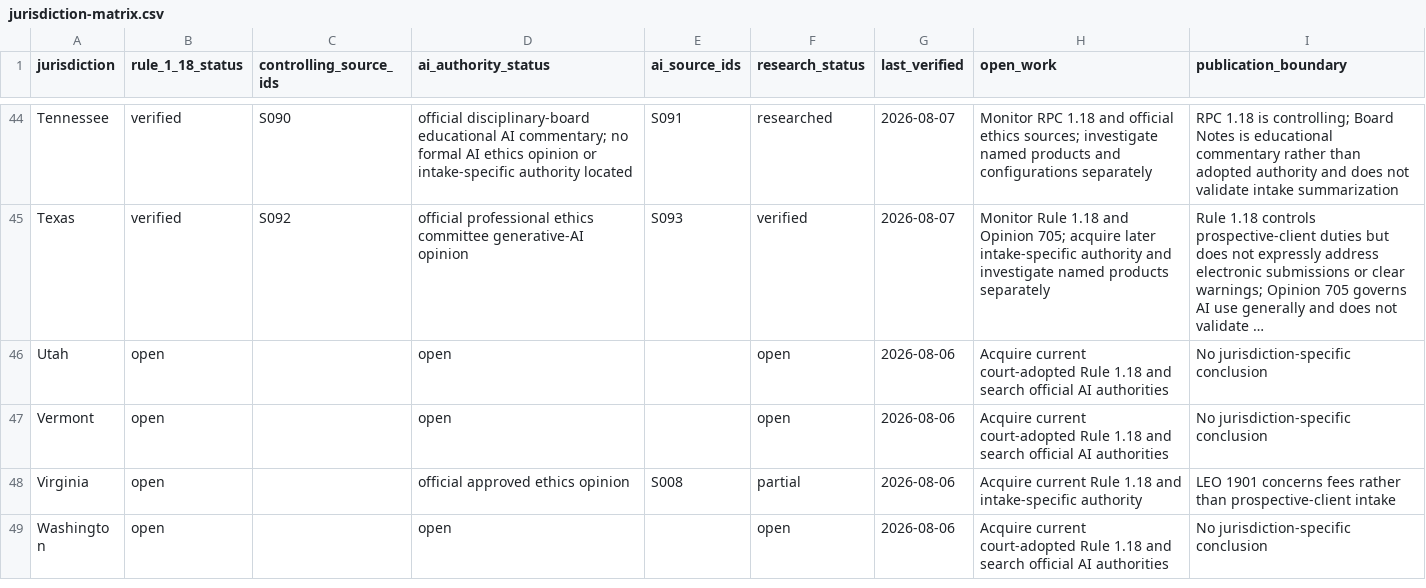
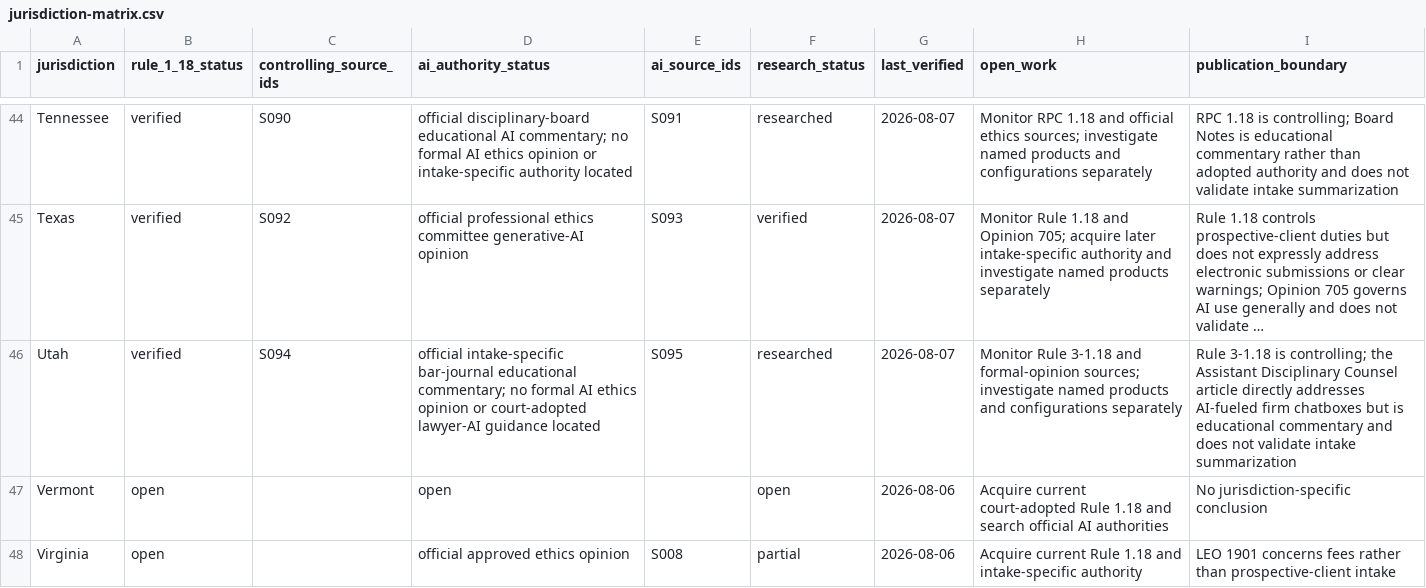
Before and after one commit to rn-collins/aloha-ai-consulting, a CSV file: content/decision-desk/01-intake/jurisdiction-matrix.csv, drawn as a sheet; only a part is shown, gaps mark what is left out; the shorter side is filled out with more unchanged rows; long unchanged cells end in …; the diff names each change by its address in the sheet, - before the commit and + after, or states it on an @@ line.

```diff
--- a/content/decision-desk/01-intake/jurisdiction-matrix.csv
+++ b/content/decision-desk/01-intake/jurisdiction-matrix.csv
-B46 (rule_1_18_status): open
+B46 (rule_1_18_status): verified
-C46 (controlling_source_ids): (empty)
+C46 (controlling_source_ids): S094
-D46 (ai_authority_status): open
+D46 (ai_authority_status): official intake-specific bar-journal educational commentary; no formal AI ethics opinion or court-adopted lawyer-AI guidance located
-E46 (ai_source_ids): (empty)
+E46 (ai_source_ids): S095
-F46 (research_status): open
+F46 (research_status): researched
-G46 (last_verified): 2026-08-06
+G46 (last_verified): 2026-08-07
-H46 (open_work): Acquire current court-adopted Rule 1.18 and search official AI authorities
+H46 (open_work): Monitor Rule 3-1.18 and formal-opinion sources; investigate named products and configurations separately
-I46 (publication_boundary): No jurisdiction-specific conclusion
+I46 (publication_boundary): Rule 3-1.18 is controlling; the Assistant Disciplinary Counsel article directly addresses AI-fueled firm chatboxes but is educational commentary and does not validate intake summarization
```
Also changed, not shown: content/decision-desk/01-intake/claim-ledger.csv, content/decision-desk/01-intake/pinpoint-register.csv, 3 other files.
